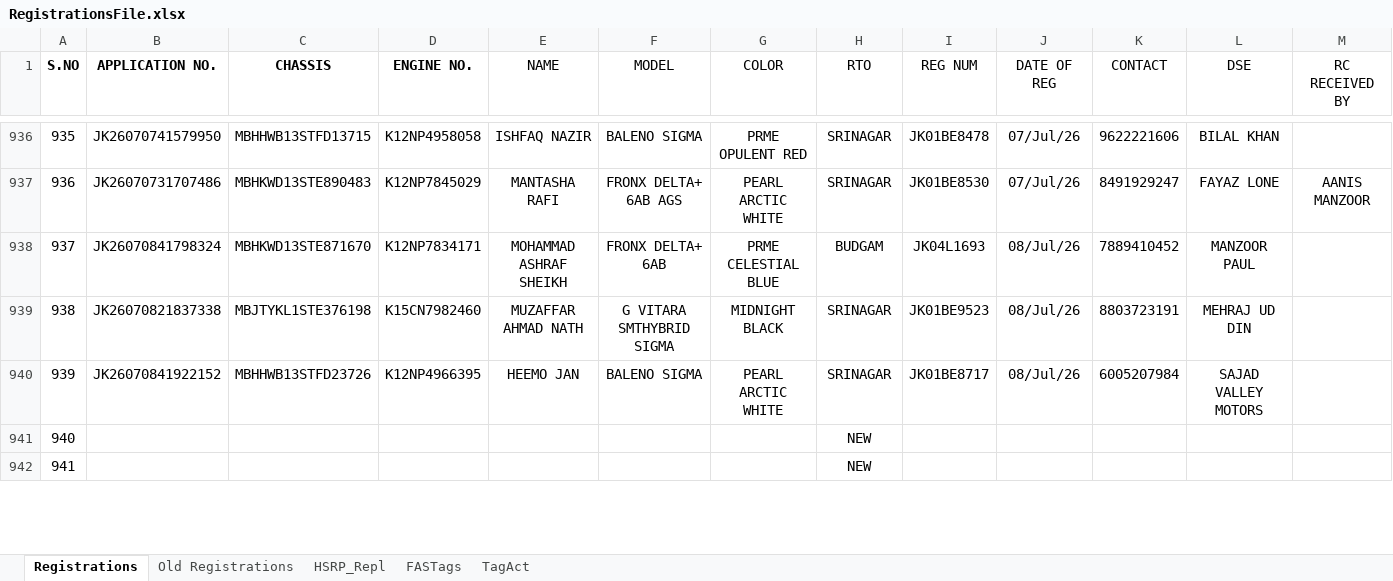
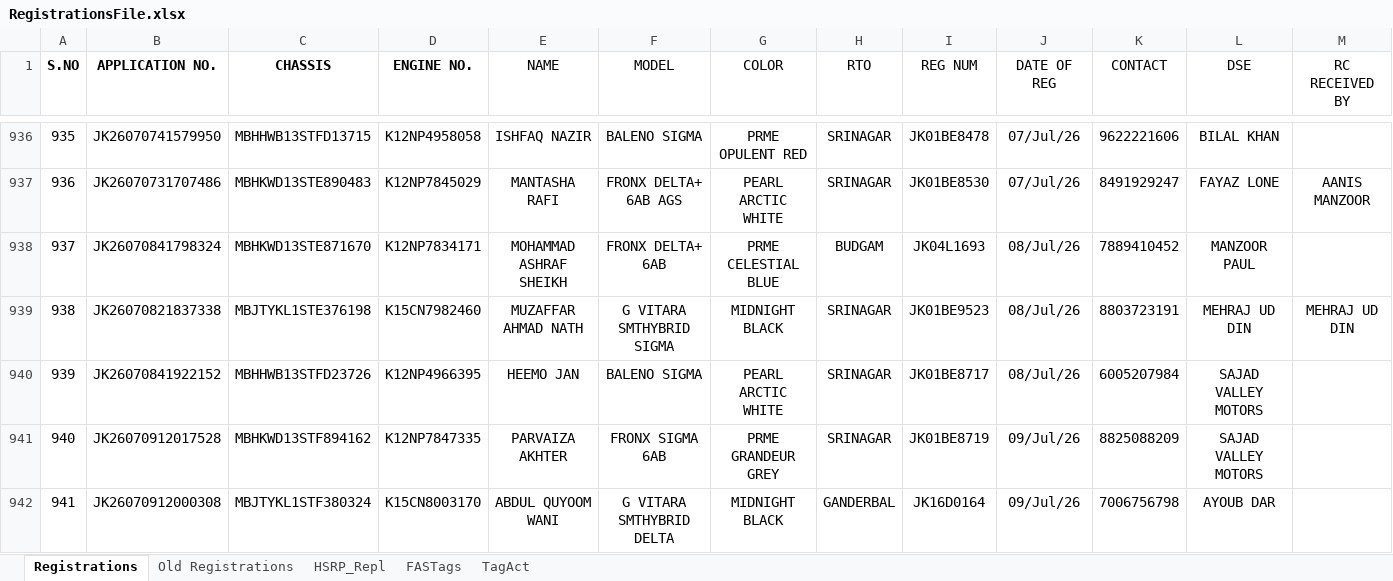
Before and after one commit to adilahmadsofi-ck/Documents, an Excel workbook: RegistrationsFile.xlsx, sheet Registrations, drawn as a sheet; only a part is shown, gaps mark what is left out; values as stored, in another font and other column widths than the file's, no borders; conditional formats and table styles not drawn; the diff covers the shown part only; the diff names each change by its address in the sheet, - before the commit and + after, or states it on an @@ line.

```diff
--- a/RegistrationsFile.xlsx (sheet Registrations)
+++ b/RegistrationsFile.xlsx (sheet Registrations)
-M939 (RC RECEIVED BY): (empty)
+M939 (RC RECEIVED BY): MEHRAJ UD DIN
-B941 (APPLICATION NO.): (empty)
+B941 (APPLICATION NO.): JK26070912017528
-C941 (CHASSIS): (empty)
+C941 (CHASSIS): MBHKWD13STF894162
-D941 (ENGINE NO.): (empty)
+D941 (ENGINE NO.): K12NP7847335
-E941 (NAME): (empty)
+E941 (NAME): PARVAIZA AKHTER
-F941 (MODEL): (empty)
+F941 (MODEL): FRONX SIGMA 6AB
-G941 (COLOR): (empty)
+G941 (COLOR): PRME GRANDEUR GREY
-H941 (RTO): NEW
+H941 (RTO): SRINAGAR
-I941 (REG NUM): (empty)
+I941 (REG NUM): JK01BE8719
-J941:J942 (DATE OF REG): (empty)
+J941:J942 (DATE OF REG): 09/Jul/26
-K941 (CONTACT): (empty)
+K941 (CONTACT): 8825088209
-L941 (DSE): (empty)
+L941 (DSE): SAJAD VALLEY MOTORS
-B942 (APPLICATION NO.): (empty)
+B942 (APPLICATION NO.): JK26070912000308
-C942 (CHASSIS): (empty)
+C942 (CHASSIS): MBJTYKL1STF380324
-D942 (ENGINE NO.): (empty)
+D942 (ENGINE NO.): K15CN8003170
-E942 (NAME): (empty)
+E942 (NAME): ABDUL QUYOOM WANI
-F942 (MODEL): (empty)
+F942 (MODEL): G VITARA SMTHYBRID DELTA
-G942 (COLOR): (empty)
+G942 (COLOR): MIDNIGHT BLACK
-H942 (RTO): NEW
+H942 (RTO): GANDERBAL
-I942 (REG NUM): (empty)
+I942 (REG NUM): JK16D0164
-K942 (CONTACT): (empty)
+K942 (CONTACT): 7006756798
-L942 (DSE): (empty)
+L942 (DSE): AYOUB DAR
```
Also changed, not shown: 15 edited cells elsewhere in this sheet, sheet FASTags, HSRP.xlsx, 1 other file.
